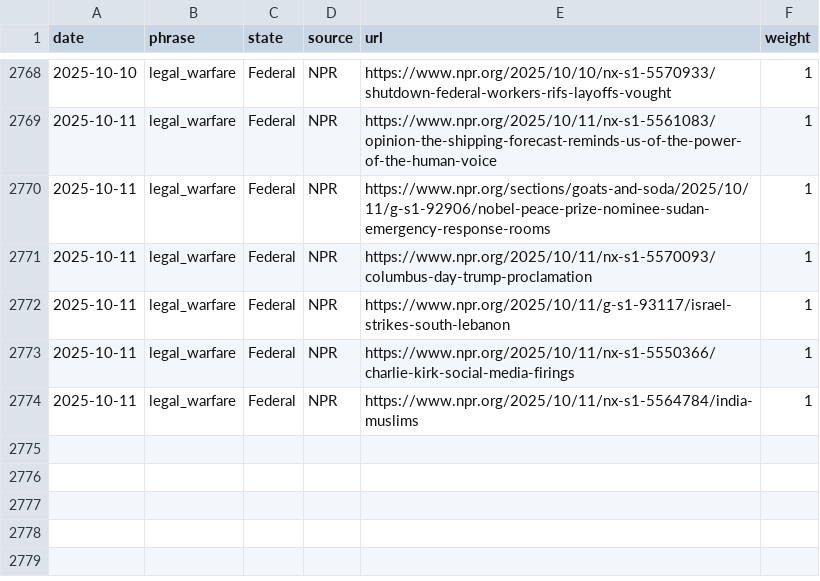
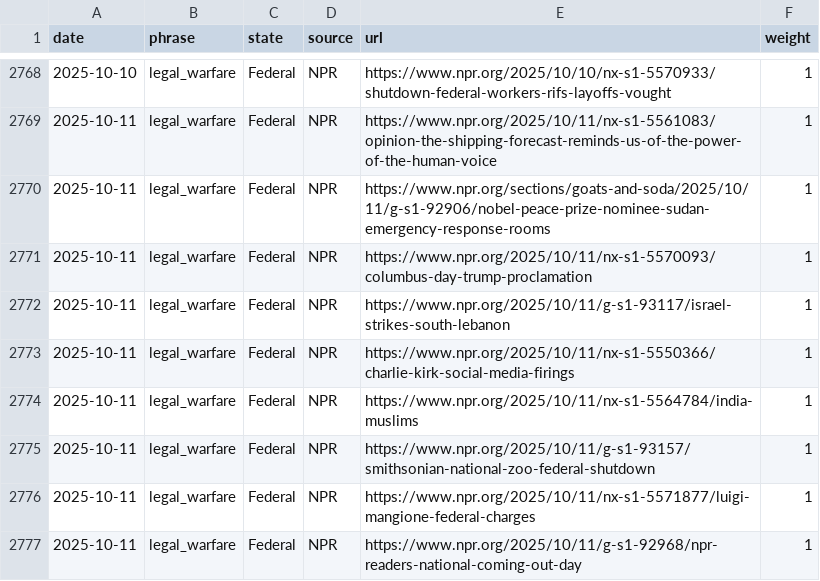
Before and after one commit to roll-for-error/us-authoritarian-heatmap, a CSV file: tier1-map/tier1_events.csv, drawn as a sheet; only a part is shown, gaps mark what is left out.

```diff
--- a/tier1-map/tier1_events.csv
+++ b/tier1-map/tier1_events.csv
@@ -2774 +2774,4 @@ date,phrase,state,source,url,weight
 2025-10-11,legal_warfare,Federal,NPR,https://www.npr.org/2025/10/11/nx-s1-5564784/india-muslims,1
+2025-10-11,legal_warfare,Federal,NPR,https://www.npr.org/2025/10/11/g-s1-93157/smithsonian-national-zoo-federal-shutdown,1
+2025-10-11,legal_warfare,Federal,NPR,https://www.npr.org/2025/10/11/nx-s1-5571877/luigi-mangione-federal-charges,1
+2025-10-11,legal_warfare,Federal,NPR,https://www.npr.org/2025/10/11/g-s1-92968/npr-readers-national-coming-out-day,1
```
